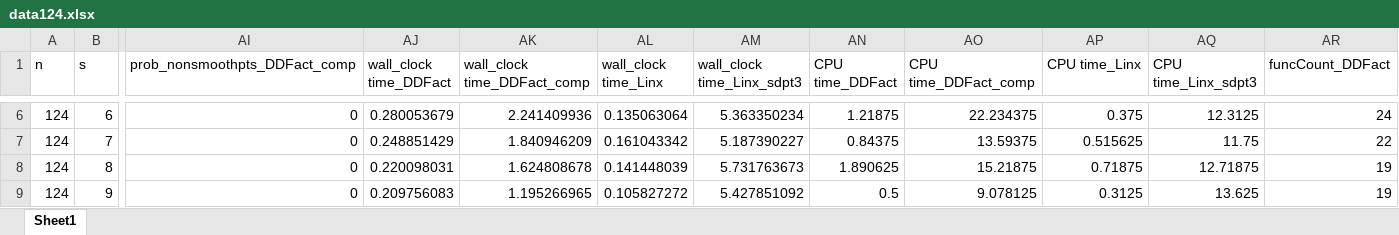
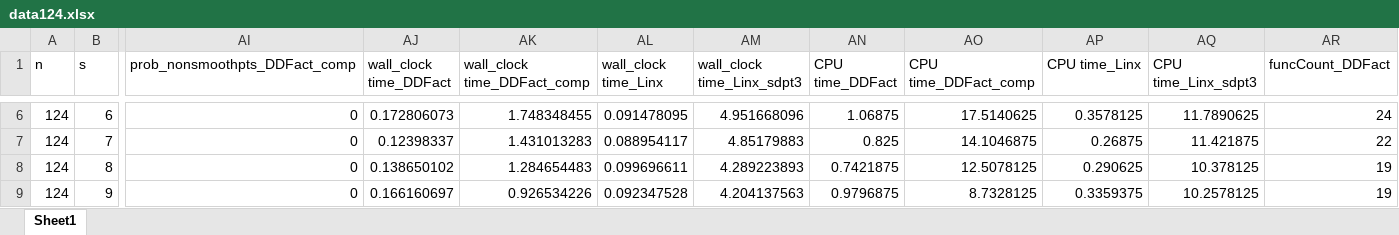
Before and after one commit to zhongzhuchen/Factorization, an Excel workbook: Results/data124.xlsx, sheet Sheet1, drawn as a sheet; only a part is shown, gaps mark what is left out; values as stored, in another font and other column widths than the file's, no borders; the diff covers the shown part only; the diff names each change by its address in the sheet, - before the commit and + after, or states it on an @@ line.

```diff
--- a/Results/data124.xlsx (sheet Sheet1)
+++ b/Results/data124.xlsx (sheet Sheet1)
-AJ6 (wall_clock time_DDFact): 0.280053679
+AJ6 (wall_clock time_DDFact): 0.172806073
-AK6 (wall_clock time_DDFact_comp): 2.241409936
+AK6 (wall_clock time_DDFact_comp): 1.748348455
-AL6 (wall_clock time_Linx): 0.135063064
+AL6 (wall_clock time_Linx): 0.091478095
-AM6 (wall_clock time_Linx_sdpt3): 5.363350234
+AM6 (wall_clock time_Linx_sdpt3): 4.951668096
-AN6 (CPU time_DDFact): 1.21875
+AN6 (CPU time_DDFact): 1.06875
-AO6 (CPU time_DDFact_comp): 22.234375
+AO6 (CPU time_DDFact_comp): 17.5140625
-AP6 (CPU time_Linx): 0.375
+AP6 (CPU time_Linx): 0.3578125
-AQ6 (CPU time_Linx_sdpt3): 12.3125
+AQ6 (CPU time_Linx_sdpt3): 11.7890625
-AJ7 (wall_clock time_DDFact): 0.248851429
+AJ7 (wall_clock time_DDFact): 0.12398337
-AK7 (wall_clock time_DDFact_comp): 1.840946209
+AK7 (wall_clock time_DDFact_comp): 1.431013283
-AL7 (wall_clock time_Linx): 0.161043342
+AL7 (wall_clock time_Linx): 0.088954117
-AM7 (wall_clock time_Linx_sdpt3): 5.187390227
+AM7 (wall_clock time_Linx_sdpt3): 4.85179883
-AN7 (CPU time_DDFact): 0.84375
+AN7 (CPU time_DDFact): 0.825
-AO7 (CPU time_DDFact_comp): 13.59375
+AO7 (CPU time_DDFact_comp): 14.1046875
-AP7 (CPU time_Linx): 0.515625
+AP7 (CPU time_Linx): 0.26875
-AQ7 (CPU time_Linx_sdpt3): 11.75
+AQ7 (CPU time_Linx_sdpt3): 11.421875
-AJ8 (wall_clock time_DDFact): 0.220098031
+AJ8 (wall_clock time_DDFact): 0.138650102
-AK8 (wall_clock time_DDFact_comp): 1.624808678
+AK8 (wall_clock time_DDFact_comp): 1.284654483
-AL8 (wall_clock time_Linx): 0.141448039
+AL8 (wall_clock time_Linx): 0.099696611
-AM8 (wall_clock time_Linx_sdpt3): 5.731763673
+AM8 (wall_clock time_Linx_sdpt3): 4.289223893
-AN8 (CPU time_DDFact): 1.890625
+AN8 (CPU time_DDFact): 0.7421875
-AO8 (CPU time_DDFact_comp): 15.21875
+AO8 (CPU time_DDFact_comp): 12.5078125
-AP8 (CPU time_Linx): 0.71875
+AP8 (CPU time_Linx): 0.290625
-AQ8 (CPU time_Linx_sdpt3): 12.71875
+AQ8 (CPU time_Linx_sdpt3): 10.378125
-AJ9 (wall_clock time_DDFact): 0.209756083
+AJ9 (wall_clock time_DDFact): 0.166160697
-AK9 (wall_clock time_DDFact_comp): 1.195266965
+AK9 (wall_clock time_DDFact_comp): 0.926534226
-AL9 (wall_clock time_Linx): 0.105827272
+AL9 (wall_clock time_Linx): 0.092347528
-AM9 (wall_clock time_Linx_sdpt3): 5.427851092
+AM9 (wall_clock time_Linx_sdpt3): 4.204137563
-AN9 (CPU time_DDFact): 0.5
+AN9 (CPU time_DDFact): 0.9796875
-AO9 (CPU time_DDFact_comp): 9.078125
+AO9 (CPU time_DDFact_comp): 8.7328125
-AP9 (CPU time_Linx): 0.3125
+AP9 (CPU time_Linx): 0.3359375
-AQ9 (CPU time_Linx_sdpt3): 13.625
+AQ9 (CPU time_Linx_sdpt3): 10.2578125
```
Also changed, not shown: 964 edited cells elsewhere in this sheet, Results/data63.xlsx, Results/data90.xlsx, 11 other files.
